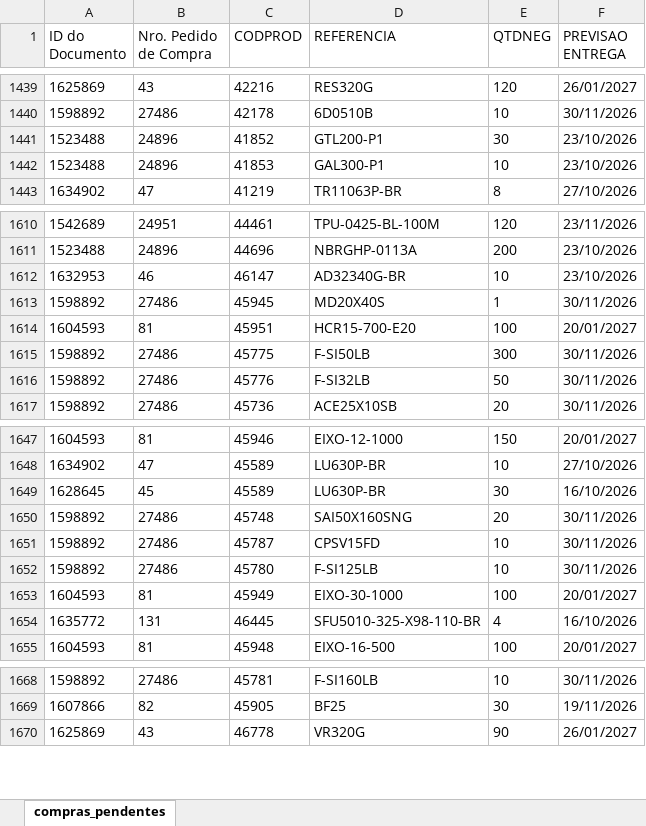
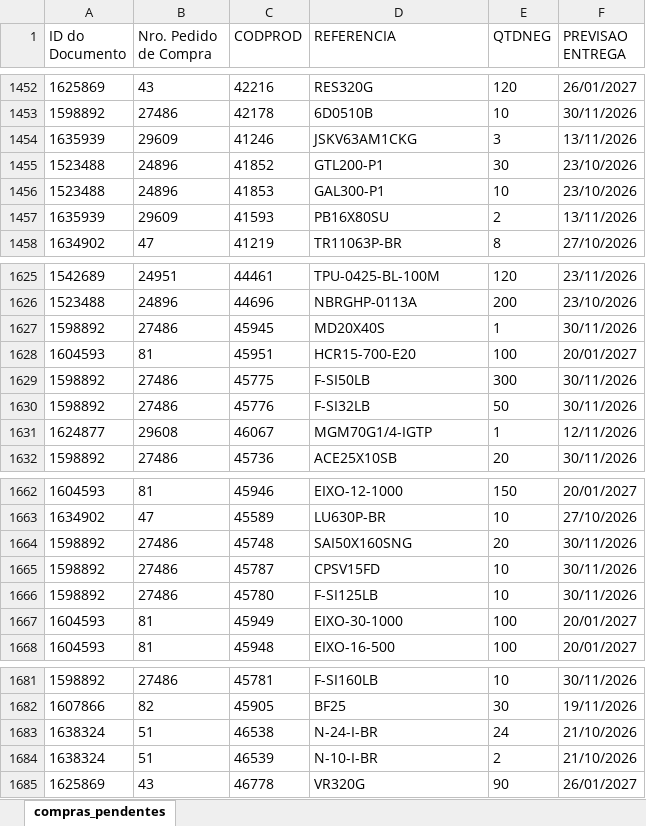
Before and after one commit to ghpcimp-wq/itens-pendentes, an Excel workbook: data/COMPRAS_PENDENTES.xlsx, sheet compras_pendentes, drawn as a sheet; only a part is shown, gaps mark what is left out; values as stored, in another font and other column widths than the file's, no borders; charts and pictures not drawn; removed rows and columns are numbered as before the commit, all else as after; the diff covers the shown part only; the diff names each change by its address in the sheet, - before the commit and + after, or states it on an @@ line.

Commit message:
Atualiza compras pendentes 14/10/2026 12:07

```diff
--- a/data/COMPRAS_PENDENTES.xlsx (sheet compras_pendentes)
+++ b/data/COMPRAS_PENDENTES.xlsx (sheet compras_pendentes)
+row 1454: 1635939 | 29609 | 41246 | JSKV63AM1CKG | 3 | 13/11/2026
+row 1457: 1635939 | 29609 | 41593 | PB16X80SU | 2 | 13/11/2026
-row 1612: 1632953 | 46 | 46147 | AD32340G-BR | 10 | 23/10/2026
+row 1631: 1624877 | 29608 | 46067 | MGM70G1/4-IGTP | 1 | 12/11/2026
-row 1649: 1628645 | 45 | 45589 | LU630P-BR | 30 | 16/10/2026
-row 1654: 1635772 | 131 | 46445 | SFU5010-325-X98-110-BR | 4 | 16/10/2026
+row 1683: 1638324 | 51 | 46538 | N-24-I-BR | 24 | 21/10/2026
+row 1684: 1638324 | 51 | 46539 | N-10-I-BR | 2 | 21/10/2026
```
Also changed, not shown: 25 added rows, 9 removed rows and 58 moved rows elsewhere in this sheet.
